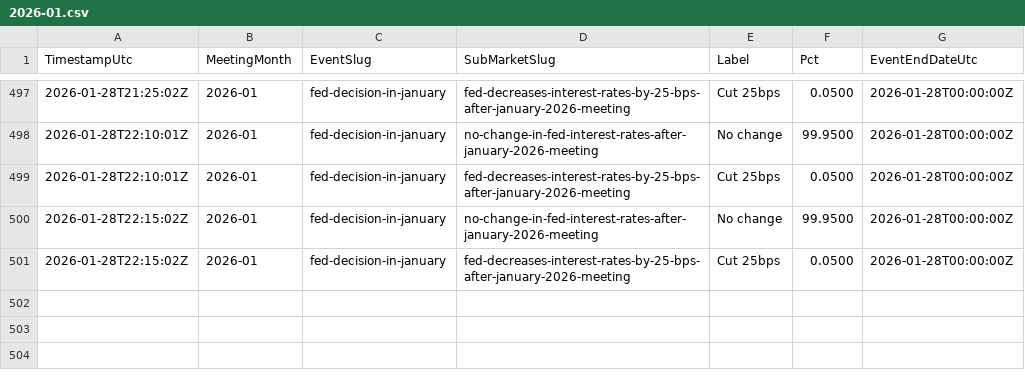
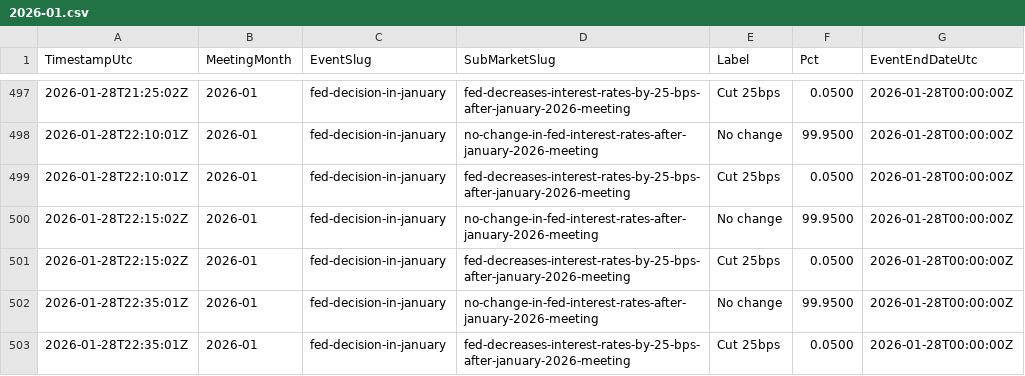
Before and after one commit to QaSH-data/econ-data, a CSV file: data/polymarket/history/2026-01.csv, drawn as a sheet; only a part is shown, gaps mark what is left out; the diff names each change by its address in the sheet, - before the commit and + after, or states it on an @@ line.

```diff
--- a/data/polymarket/history/2026-01.csv
+++ b/data/polymarket/history/2026-01.csv
+row 502: 2026-01-28T22:35:01Z | 2026-01 | fed-decision-in-january | no-change-in-fed-interest-rates-after-january-2026-meeting | No change | 99.9500 | 2026-01-28T00:00:00Z
+row 503: 2026-01-28T22:35:01Z | 2026-01 | fed-decision-in-january | fed-decreases-interest-rates-by-25-bps-after-january-2026-meeting | Cut 25bps | 0.0500 | 2026-01-28T00:00:00Z
```
Also changed, not shown: data/polymarket/fed_odds_latest.csv, data/polymarket/history/2026-03.csv, 1 other file.
